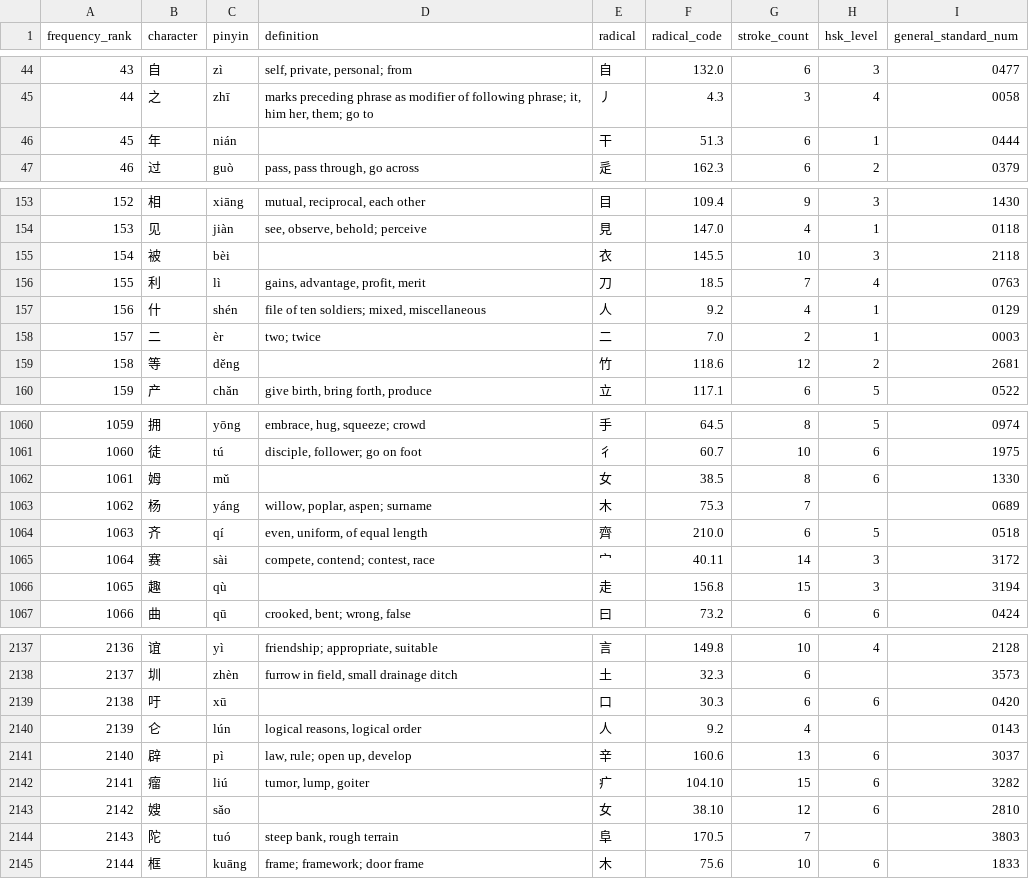
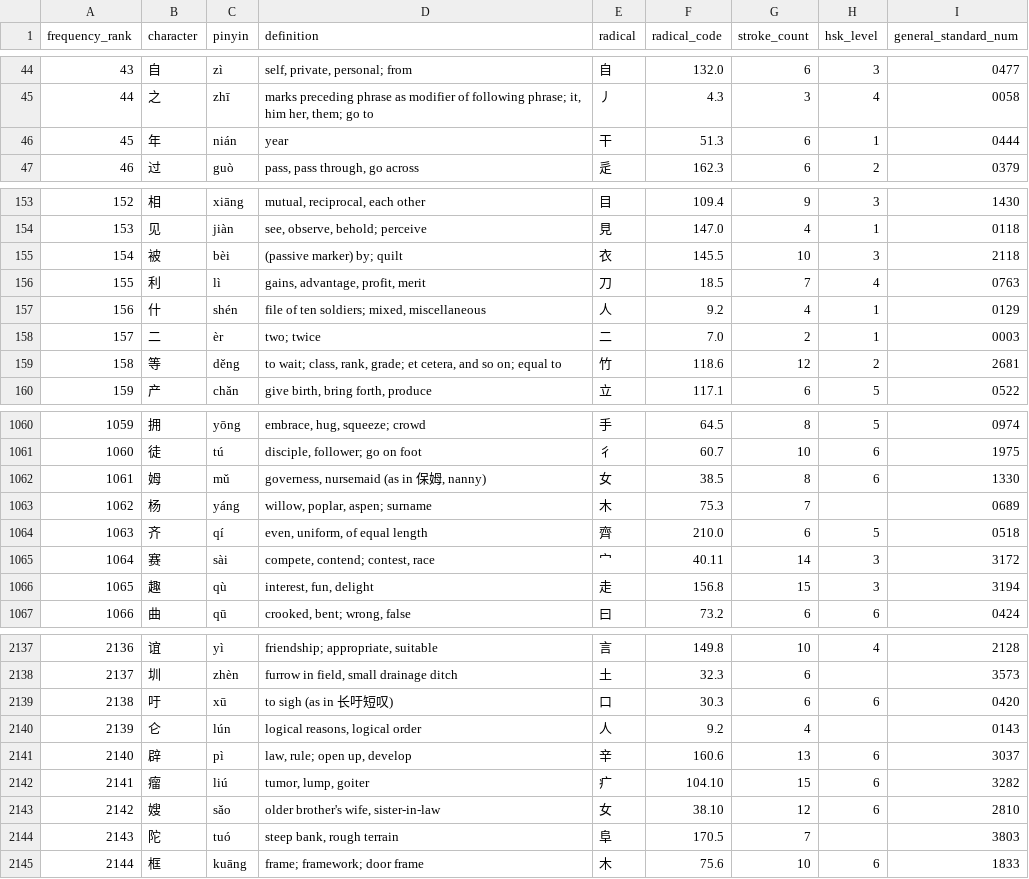
Before and after one commit to jwsanders76/JuziGenius, a CSV file: hanzi_db.csv, drawn as a sheet; only a part is shown, gaps mark what is left out; the diff covers the shown part only.

```diff
--- a/hanzi_db.csv
+++ b/hanzi_db.csv
@@ -45,3 +45,3 @@ frequency_rank,character,pinyin,definition,radical,radical_code,stroke_count,hsk
 44,之,zhī,"marks preceding phrase as modifier of following phrase; it, him her, them; go to",丿,4.3,3,4,0058
-45,年,nián,,干,51.3,6,1,0444
+45,年,nián,year,干,51.3,6,1,0444
 46,过,guò,"pass, pass through, go across",辵,162.3,6,2,0379
@@ -154,3 +154,3 @@ frequency_rank,character,pinyin,definition,radical,radical_code,stroke_count,hsk
 153,见,jiàn,"see, observe, behold; perceive",見,147.0,4,1,0118
-154,被,bèi,,衣,145.5,10,3,2118
+154,被,bèi,(passive marker) by; quilt,衣,145.5,10,3,2118
 155,利,lì,"gains, advantage, profit, merit",刀,18.5,7,4,0763
@@ -158,3 +158,3 @@ frequency_rank,character,pinyin,definition,radical,radical_code,stroke_count,hsk
 157,二,èr,two; twice,二,7.0,2,1,0003
-158,等,děng,,竹,118.6,12,2,2681
+158,等,děng,"to wait; class, rank, grade; et cetera, and so on; equal to",竹,118.6,12,2,2681
 159,产,chǎn,"give birth, bring forth, produce",立,117.1,6,5,0522
@@ -1061,3 +1061,3 @@ frequency_rank,character,pinyin,definition,radical,radical_code,stroke_count,hsk
 1060,徒,tú,"disciple, follower; go on foot",彳,60.7,10,6,1975
-1061,姆,mǔ,,女,38.5,8,6,1330
+1061,姆,mǔ,"governess, nursemaid (as in 保姆, nanny)",女,38.5,8,6,1330
 1062,杨,yáng,"willow, poplar, aspen; surname",木,75.3,7,,0689
@@ -1065,3 +1065,3 @@ frequency_rank,character,pinyin,definition,radical,radical_code,stroke_count,hsk
 1064,赛,sài,"compete, contend; contest, race",宀,40.11,14,3,3172
-1065,趣,qù,,走,156.8,15,3,3194
+1065,趣,qù,"interest, fun, delight",走,156.8,15,3,3194
 1066,曲,qū,"crooked, bent; wrong, false",曰,73.2,6,6,0424
@@ -2138,3 +2138,3 @@ frequency_rank,character,pinyin,definition,radical,radical_code,stroke_count,hsk
 2137,圳,zhèn,"furrow in field, small drainage ditch",土,32.3,6,,3573
-2138,吁,xū,,口,30.3,6,6,0420
+2138,吁,xū,to sigh (as in 长吁短叹),口,30.3,6,6,0420
 2139,仑,lún,"logical reasons, logical order",人,9.2,4,,0143
@@ -2142,3 +2142,3 @@ frequency_rank,character,pinyin,definition,radical,radical_code,stroke_count,hsk
 2141,瘤,liú,"tumor, lump, goiter",疒,104.10,15,6,3282
-2142,嫂,sǎo,,女,38.10,12,6,2810
+2142,嫂,sǎo,"older brother's wife, sister-in-law",女,38.10,12,6,2810
 2143,陀,tuó,"steep bank, rough terrain",阜,170.5,7,,3803
```
Also changed, not shown: 25 edited cells elsewhere in this file, 1 other file.
